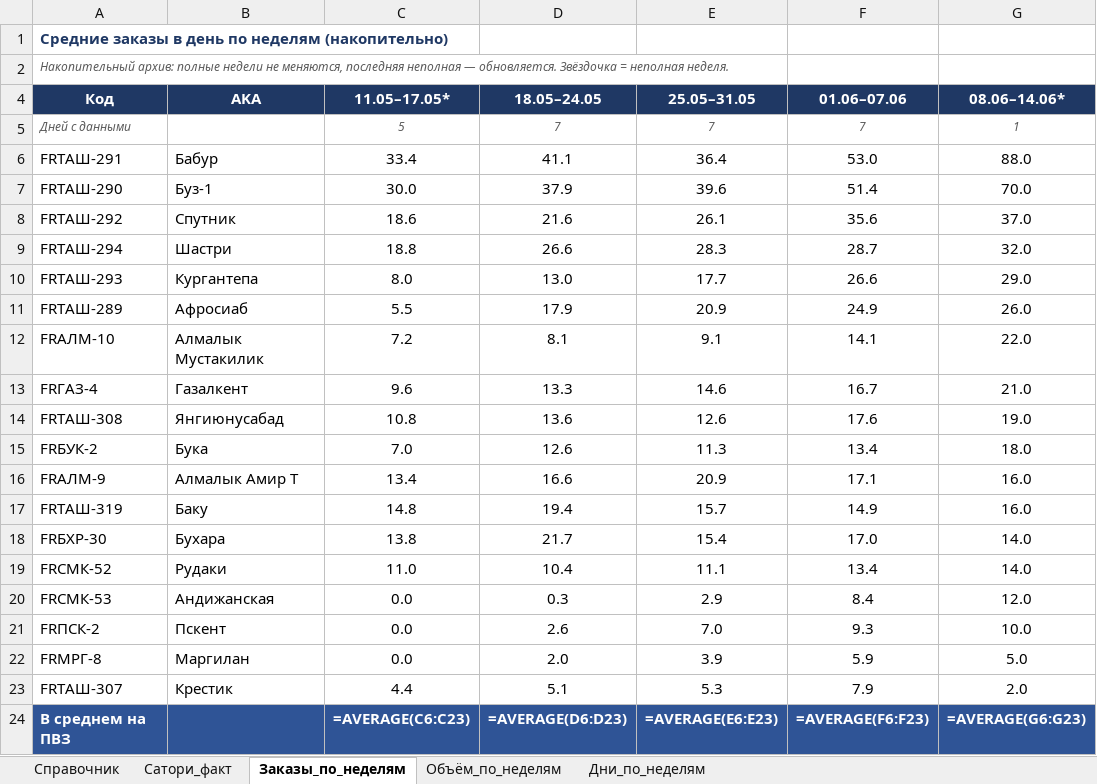
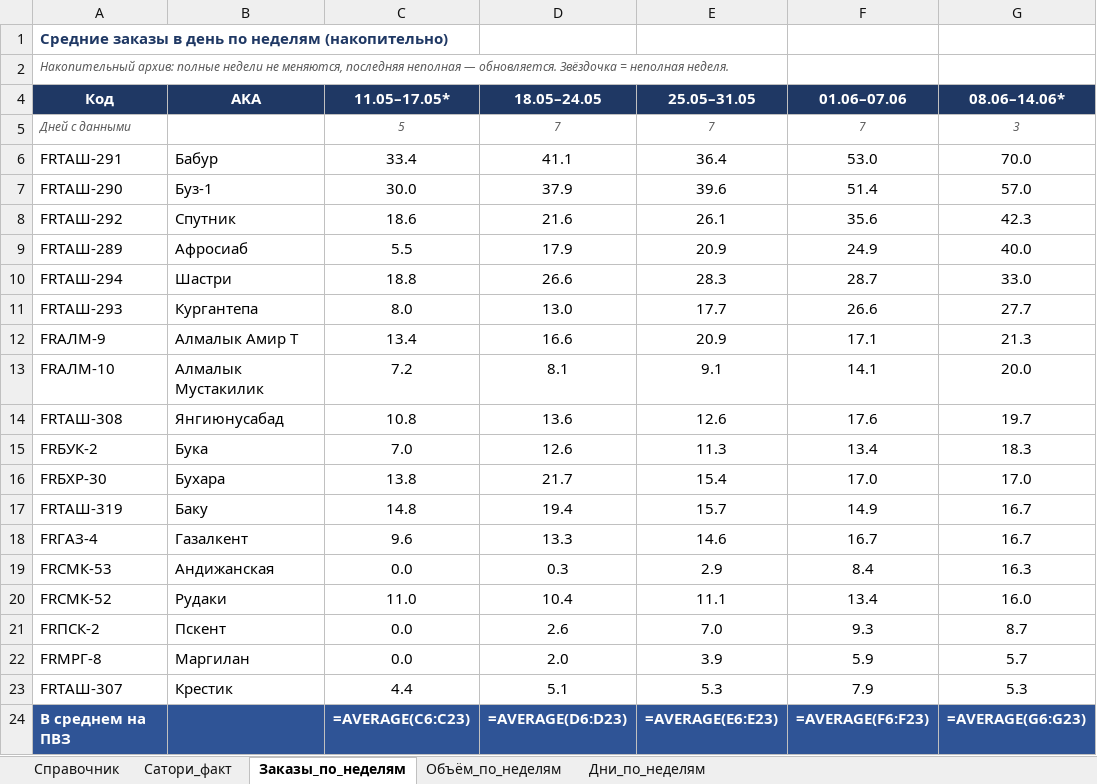
Before and after one commit to MyDarling1/Project-X, an Excel workbook: Эталон_ПВЗ.xlsx, sheet Заказы_по_неделям, drawn as a sheet; values as stored, in another font and other column widths than the file's, no borders; formulas without a stored value are shown as written; removed rows and columns are numbered as before the commit, all else as after; the diff names each change by its address in the sheet, - before the commit and + after, or states it on an @@ line.

Commit message:
sync: +3 дня (09-11.06.2026); неделя 08.06-14.06 дни 1->3 (неполная)

```diff
--- a/Эталон_ПВЗ.xlsx (sheet Заказы_по_неделям)
+++ b/Эталон_ПВЗ.xlsx (sheet Заказы_по_неделям)
-G5 (08.06–14.06*): 1
+G5 (08.06–14.06*): 3
-G6 (08.06–14.06*): 88.0
+G6 (08.06–14.06*): 70.0
-G7 (08.06–14.06*): 70.0
+G7 (08.06–14.06*): 57.0
-G8 (08.06–14.06*): 37.0
+G8 (08.06–14.06*): 42.3
+row 9: FRТАШ-289 | Афросиаб | 5.5 | 17.9 | 20.9 | 24.9 | 40.0
-G10 (08.06–14.06*): 32.0
+G10 (08.06–14.06*): 33.0
-G11 (08.06–14.06*): 29.0
+G11 (08.06–14.06*): 27.7
-row 11: FRТАШ-289 | Афросиаб | 5.5 | 17.9 | 20.9 | 24.9 | 26.0
+row 12: FRАЛМ-9 | Алмалык Амир Т | 13.4 | 16.6 | 20.9 | 17.1 | 21.3
-G13 (08.06–14.06*): 22.0
+G13 (08.06–14.06*): 20.0
-row 13: FRГАЗ-4 | Газалкент | 9.6 | 13.3 | 14.6 | 16.7 | 21.0
-G14 (08.06–14.06*): 19.0
+G14 (08.06–14.06*): 19.7
-G15 (08.06–14.06*): 18.0
+G15 (08.06–14.06*): 18.3
-row 16: FRАЛМ-9 | Алмалык Амир Т | 13.4 | 16.6 | 20.9 | 17.1 | 16.0
-row 17: FRТАШ-319 | Баку | 14.8 | 19.4 | 15.7 | 14.9 | 16.0
-G16 (08.06–14.06*): 14.0
+G16 (08.06–14.06*): 17.0
-row 19: FRСМК-52 | Рудаки | 11.0 | 10.4 | 11.1 | 13.4 | 14.0
+row 17: FRТАШ-319 | Баку | 14.8 | 19.4 | 15.7 | 14.9 | 16.7
+row 18: FRГАЗ-4 | Газалкент | 9.6 | 13.3 | 14.6 | 16.7 | 16.7
-G19 (08.06–14.06*): 12.0
+G19 (08.06–14.06*): 16.3
+row 20: FRСМК-52 | Рудаки | 11.0 | 10.4 | 11.1 | 13.4 | 16.0
-G21 (08.06–14.06*): 10.0
+G21 (08.06–14.06*): 8.7
-G22 (08.06–14.06*): 5.0
+G22 (08.06–14.06*): 5.7
-G23 (08.06–14.06*): 2.0
+G23 (08.06–14.06*): 5.3
```
Also changed, not shown: sheet Объём_по_неделям, sheet Дни_по_неделям, 2 other files.
